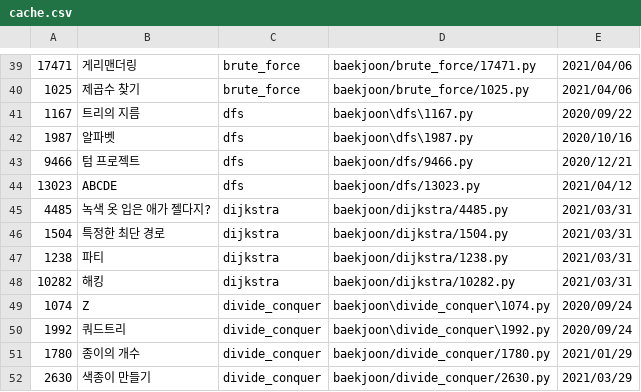
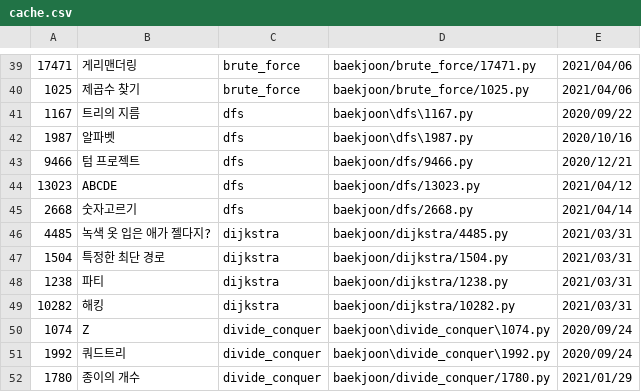
Before and after one commit to namhyun-gu/algorithm, a CSV file: scripts/cache.csv, drawn as a sheet; only a part is shown, gaps mark what is left out; the shorter side is filled out with more unchanged rows; the diff names each change by its address in the sheet, - before the commit and + after, or states it on an @@ line.

Commit message:
[baekjoon] Add today solution

```diff
--- a/scripts/cache.csv
+++ b/scripts/cache.csv
+row 45: 2668 | 숫자고르기 | dfs | baekjoon/dfs/2668.py | 2021/04/14
```
Also changed, not shown: 2 other files.
